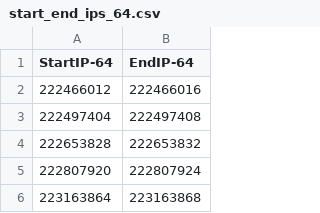
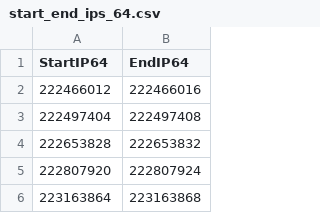
Before and after one commit to shooker/Azure-Scripts, a CSV file: PublicIPs/SampleOutput/start_end_ips_64.csv, drawn as a sheet; only a part is shown.

```diff
--- a/PublicIPs/SampleOutput/start_end_ips_64.csv
+++ b/PublicIPs/SampleOutput/start_end_ips_64.csv
@@ -1,2 +1,2 @@
-StartIP-64,EndIP-64
+StartIP64,EndIP64
 222466012,222466016
```
Also changed, not shown: 1 other file.
